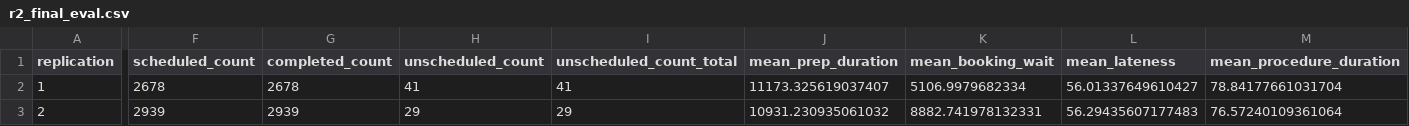
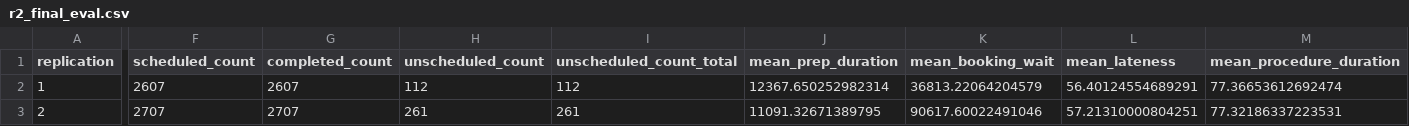
Before and after one commit to GraceXinyiWang/HospitalSimulation, a CSV file: optimization_lin_stage2_outputs/r2_final_eval.csv, drawn as a sheet; only a part is shown, gaps mark what is left out; the diff covers the shown part only; the diff names each change by its address in the sheet, - before the commit and + after, or states it on an @@ line.

```diff
--- a/optimization_lin_stage2_outputs/r2_final_eval.csv
+++ b/optimization_lin_stage2_outputs/r2_final_eval.csv
-F2 (scheduled_count): 2678
+F2 (scheduled_count): 2607
-G2 (completed_count): 2678
+G2 (completed_count): 2607
-H2 (unscheduled_count): 41
+H2 (unscheduled_count): 112
-I2 (unscheduled_count_total): 41
+I2 (unscheduled_count_total): 112
-J2 (mean_prep_duration): 11173.325619037407
+J2 (mean_prep_duration): 12367.650252982314
-K2 (mean_booking_wait): 5106.9979682334
+K2 (mean_booking_wait): 36813.22064204579
-L2 (mean_lateness): 56.01337649610427
+L2 (mean_lateness): 56.40124554689291
-M2 (mean_procedure_duration): 78.84177661031704
+M2 (mean_procedure_duration): 77.36653612692474
-F3 (scheduled_count): 2939
+F3 (scheduled_count): 2707
-G3 (completed_count): 2939
+G3 (completed_count): 2707
-H3 (unscheduled_count): 29
+H3 (unscheduled_count): 261
-I3 (unscheduled_count_total): 29
+I3 (unscheduled_count_total): 261
-J3 (mean_prep_duration): 10931.230935061032
+J3 (mean_prep_duration): 11091.32671389795
-K3 (mean_booking_wait): 8882.741978132331
+K3 (mean_booking_wait): 90617.60022491046
-L3 (mean_lateness): 56.29435607177483
+L3 (mean_lateness): 57.21310000804251
-M3 (mean_procedure_duration): 76.57240109361064
+M3 (mean_procedure_duration): 77.32186337223531
```
Also changed, not shown: 104 edited cells elsewhere in this file, SAA_output_folder/best_result_summary.csv, SAA_output_folder/summary_table.csv, 6 other files.
